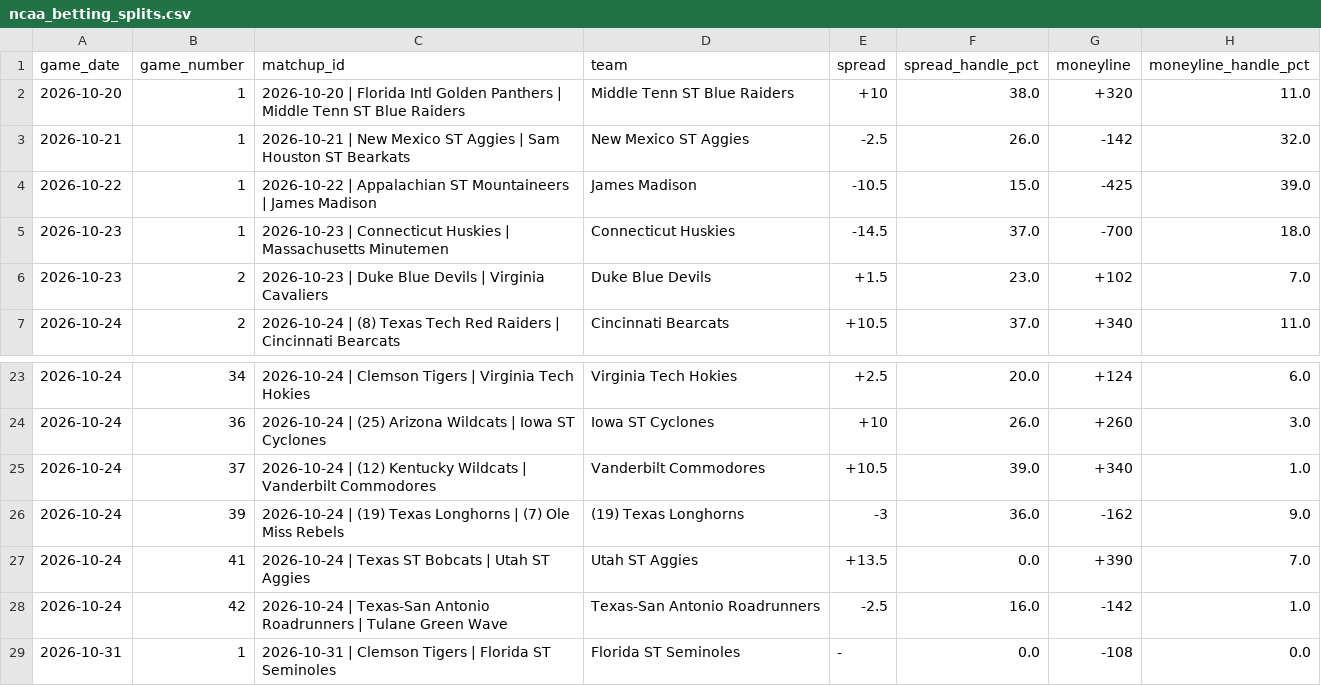
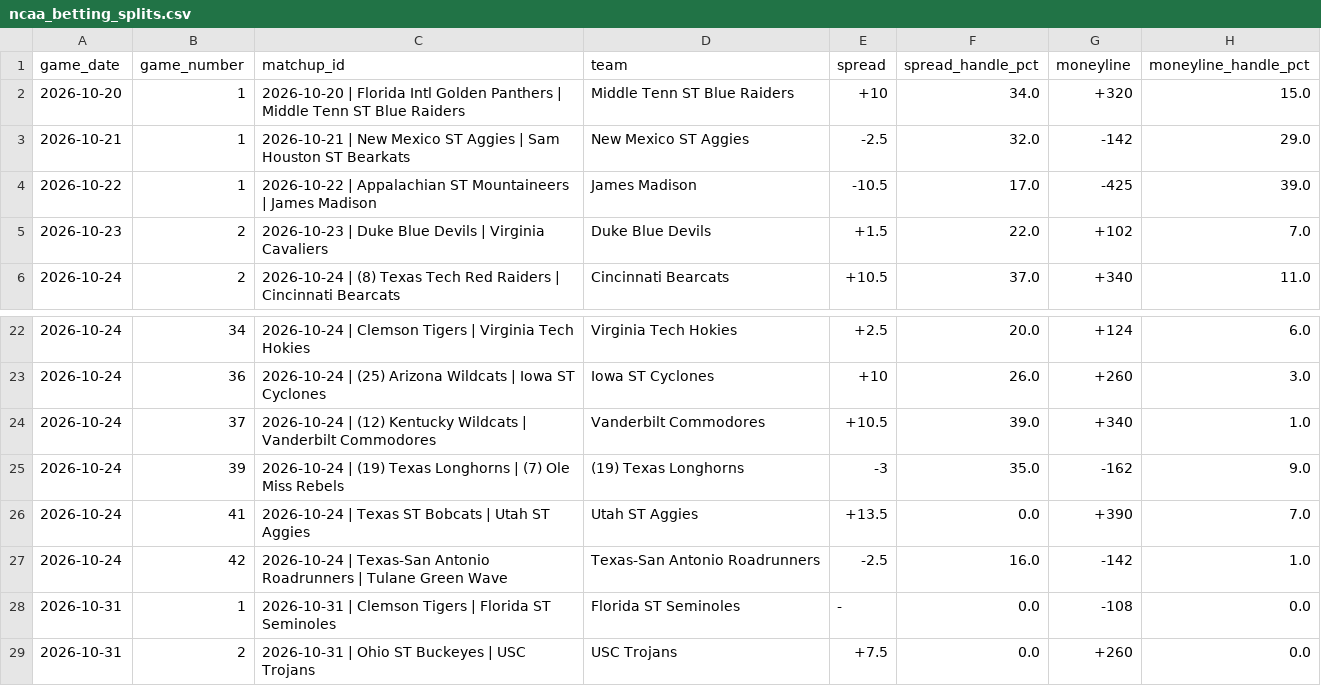
Before and after one commit to nevdesh/nfl-contrarian-dashboard, a CSV file: data/ncaa_betting_splits.csv, drawn as a sheet; only a part is shown, gaps mark what is left out; the shorter side is filled out with more unchanged rows.

```diff
--- a/data/ncaa_betting_splits.csv
+++ b/data/ncaa_betting_splits.csv
@@ -1,7 +1,6 @@
 game_date,game_number,matchup_id,team,spread,spread_handle_pct,moneyline,moneyline_handle_pct
-2026-10-20,1,2026-10-20 | Florida Intl Golden Panthers | Middle Tenn ST Blue Raiders,Middle Tenn ST Blue Raiders,+10,38.0,+320,11.0
-2026-10-21,1,2026-10-21 | New Mexico ST Aggies | Sam Houston ST Bearkats,New Mexico ST Aggies,-2.5,26.0,-142,32.0
-2026-10-22,1,2026-10-22 | Appalachian ST Mountaineers | James Madison,James Madison,-10.5,15.0,-425,39.0
-2026-10-23,1,2026-10-23 | Connecticut Huskies | Massachusetts Minutemen,Connecticut Huskies,-14.5,37.0,-700,18.0
-2026-10-23,2,2026-10-23 | Duke Blue Devils | Virginia Cavaliers,Duke Blue Devils,+1.5,23.0,+102,7.0
+2026-10-20,1,2026-10-20 | Florida Intl Golden Panthers | Middle Tenn ST Blue Raiders,Middle Tenn ST Blue Raiders,+10,34.0,+320,15.0
+2026-10-21,1,2026-10-21 | New Mexico ST Aggies | Sam Houston ST Bearkats,New Mexico ST Aggies,-2.5,32.0,-142,29.0
+2026-10-22,1,2026-10-22 | Appalachian ST Mountaineers | James Madison,James Madison,-10.5,17.0,-425,39.0
+2026-10-23,2,2026-10-23 | Duke Blue Devils | Virginia Cavaliers,Duke Blue Devils,+1.5,22.0,+102,7.0
 2026-10-24,2,2026-10-24 | (8) Texas Tech Red Raiders | Cincinnati Bearcats,Cincinnati Bearcats,+10.5,37.0,+340,11.0
@@ -25,3 +24,3 @@ game_date,game_number,matchup_id,team,spread,spread_handle_pct,moneyline,moneyli
 2026-10-24,37,2026-10-24 | (12) Kentucky Wildcats | Vanderbilt Commodores,Vanderbilt Commodores,+10.5,39.0,+340,1.0
-2026-10-24,39,2026-10-24 | (19) Texas Longhorns | (7) Ole Miss Rebels,(19) Texas Longhorns,-3,36.0,-162,9.0
+2026-10-24,39,2026-10-24 | (19) Texas Longhorns | (7) Ole Miss Rebels,(19) Texas Longhorns,-3,35.0,-162,9.0
 2026-10-24,41,2026-10-24 | Texas ST Bobcats | Utah ST Aggies,Utah ST Aggies,+13.5,0.0,+390,7.0
```
Also changed, not shown: 1 other file.
